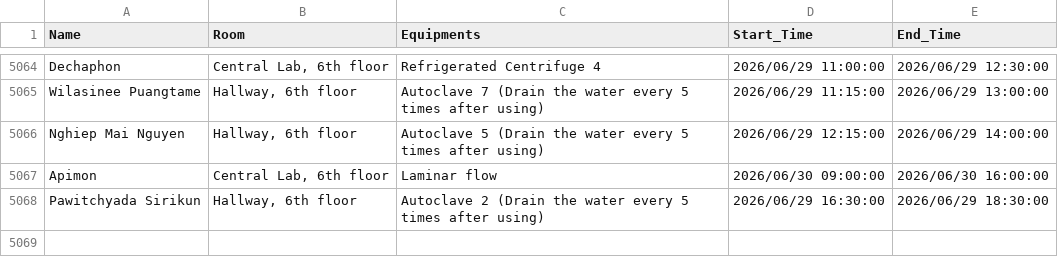
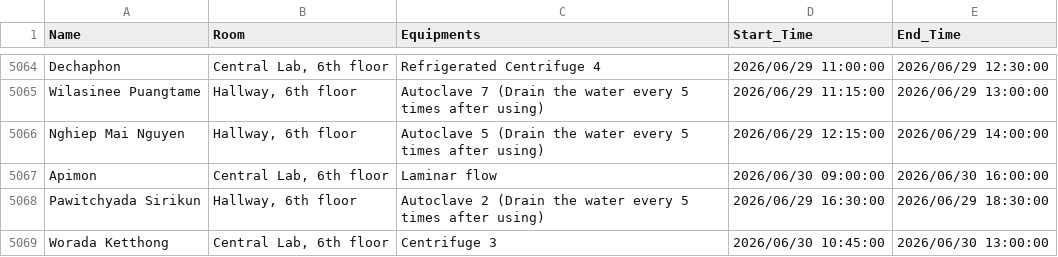
Before and after one commit to GeneticsKU/Lab-Equipments_Reservation, a CSV file: non_pcr_data.csv, drawn as a sheet; only a part is shown, gaps mark what is left out; the diff names each change by its address in the sheet, - before the commit and + after, or states it on an @@ line.

Commit message:
Update non_pcr_data.csv

```diff
--- a/non_pcr_data.csv
+++ b/non_pcr_data.csv
+row 5069: Worada Ketthong | Central Lab, 6th floor | Centrifuge 3 | 2026/06/30 10:45:00 | 2026/06/30 13:00:00
```
